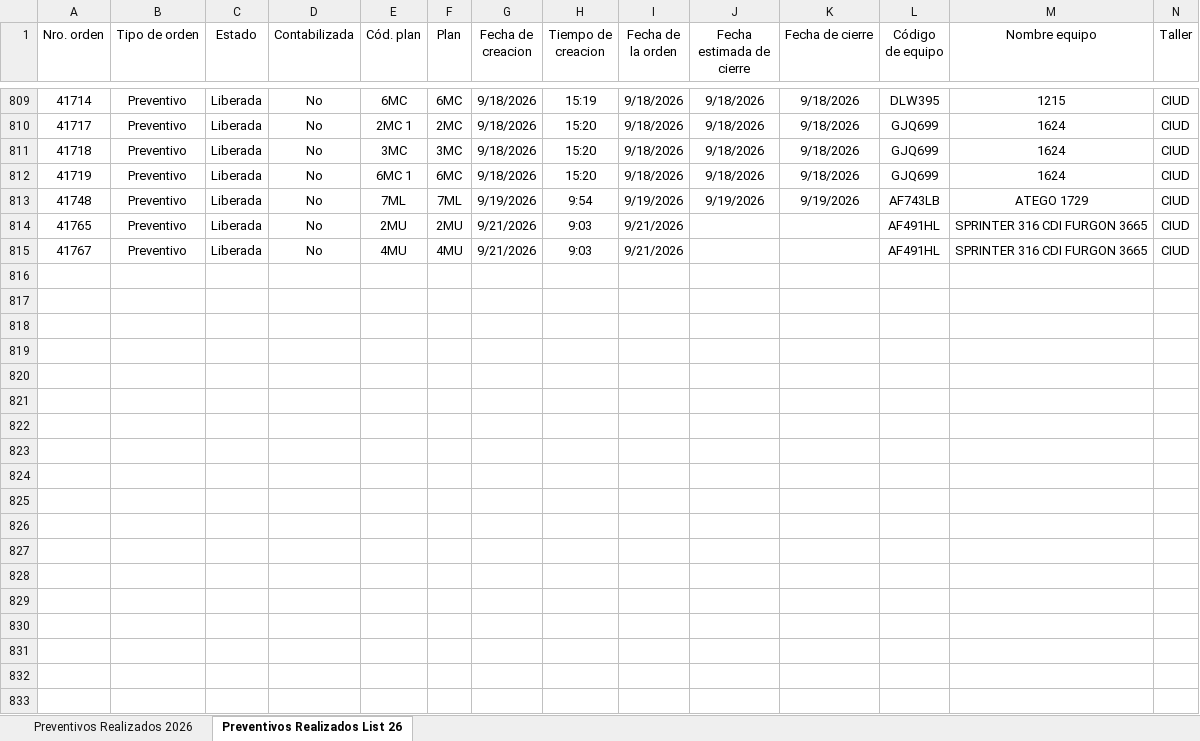
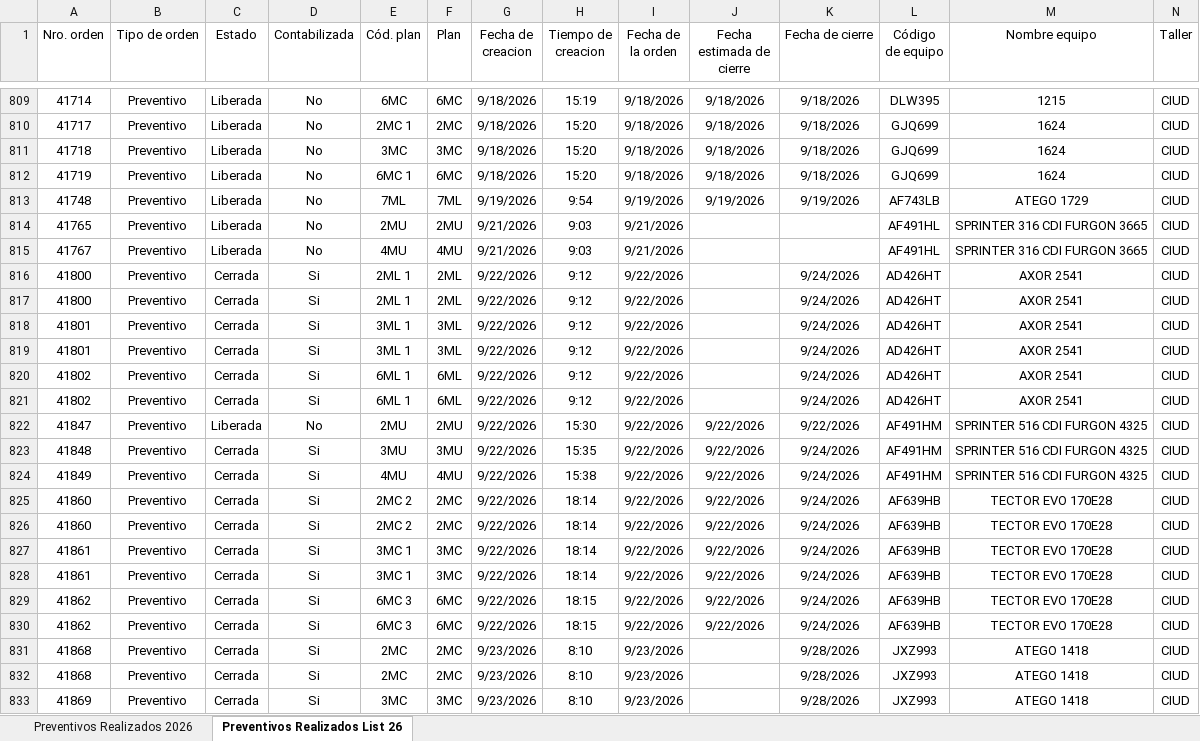
Before and after one commit to acasco-boop/Control-de-Preventivos, an Excel workbook: Preventivos Realizados 2026.xlsx, sheet Preventivos Realizados List 26, drawn as a sheet; only a part is shown, gaps mark what is left out; values as stored, in another font and other column widths than the file's, no borders; rows hold the shown columns only; the diff covers the shown part only; the diff names each change by its address in the sheet, - before the commit and + after, or states it on an @@ line.

```diff
--- a/Preventivos Realizados 2026.xlsx (sheet Preventivos Realizados List 26)
+++ b/Preventivos Realizados 2026.xlsx (sheet Preventivos Realizados List 26)
+row 816: 41800 | Preventivo | Cerrada | Si | 2ML 1 | 2ML | 9/22/2026 | 9:12 | 9/22/2026 |  | 9/24/2026 | AD426HT | AXOR 2541 | CIUD
+row 817: 41800 | Preventivo | Cerrada | Si | 2ML 1 | 2ML | 9/22/2026 | 9:12 | 9/22/2026 |  | 9/24/2026 | AD426HT | AXOR 2541 | CIUD
+row 818: 41801 | Preventivo | Cerrada | Si | 3ML 1 | 3ML | 9/22/2026 | 9:12 | 9/22/2026 |  | 9/24/2026 | AD426HT | AXOR 2541 | CIUD
+row 819: 41801 | Preventivo | Cerrada | Si | 3ML 1 | 3ML | 9/22/2026 | 9:12 | 9/22/2026 |  | 9/24/2026 | AD426HT | AXOR 2541 | CIUD
+row 820: 41802 | Preventivo | Cerrada | Si | 6ML 1 | 6ML | 9/22/2026 | 9:12 | 9/22/2026 |  | 9/24/2026 | AD426HT | AXOR 2541 | CIUD
+row 821: 41802 | Preventivo | Cerrada | Si | 6ML 1 | 6ML | 9/22/2026 | 9:12 | 9/22/2026 |  | 9/24/2026 | AD426HT | AXOR 2541 | CIUD
+row 822: 41847 | Preventivo | Liberada | No | 2MU | 2MU | 9/22/2026 | 15:30 | 9/22/2026 | 9/22/2026 | 9/22/2026 | AF491HM | SPRINTER 516 CDI FURGON 4325 | CIUD
+row 823: 41848 | Preventivo | Cerrada | Si | 3MU | 3MU | 9/22/2026 | 15:35 | 9/22/2026 | 9/22/2026 | 9/24/2026 | AF491HM | SPRINTER 516 CDI FURGON 4325 | CIUD
+row 824: 41849 | Preventivo | Cerrada | Si | 4MU | 4MU | 9/22/2026 | 15:38 | 9/22/2026 | 9/22/2026 | 9/24/2026 | AF491HM | SPRINTER 516 CDI FURGON 4325 | CIUD
+row 825: 41860 | Preventivo | Cerrada | Si | 2MC 2 | 2MC | 9/22/2026 | 18:14 | 9/22/2026 | 9/22/2026 | 9/24/2026 | AF639HB | TECTOR EVO 170E28 | CIUD
+row 826: 41860 | Preventivo | Cerrada | Si | 2MC 2 | 2MC | 9/22/2026 | 18:14 | 9/22/2026 | 9/22/2026 | 9/24/2026 | AF639HB | TECTOR EVO 170E28 | CIUD
+row 827: 41861 | Preventivo | Cerrada | Si | 3MC 1 | 3MC | 9/22/2026 | 18:14 | 9/22/2026 | 9/22/2026 | 9/24/2026 | AF639HB | TECTOR EVO 170E28 | CIUD
+row 828: 41861 | Preventivo | Cerrada | Si | 3MC 1 | 3MC | 9/22/2026 | 18:14 | 9/22/2026 | 9/22/2026 | 9/24/2026 | AF639HB | TECTOR EVO 170E28 | CIUD
+row 829: 41862 | Preventivo | Cerrada | Si | 6MC 3 | 6MC | 9/22/2026 | 18:15 | 9/22/2026 | 9/22/2026 | 9/24/2026 | AF639HB | TECTOR EVO 170E28 | CIUD
+row 830: 41862 | Preventivo | Cerrada | Si | 6MC 3 | 6MC | 9/22/2026 | 18:15 | 9/22/2026 | 9/22/2026 | 9/24/2026 | AF639HB | TECTOR EVO 170E28 | CIUD
+row 831: 41868 | Preventivo | Cerrada | Si | 2MC | 2MC | 9/23/2026 | 8:10 | 9/23/2026 |  | 9/28/2026 | JXZ993 | ATEGO 1418 | CIUD
+row 832: 41868 | Preventivo | Cerrada | Si | 2MC | 2MC | 9/23/2026 | 8:10 | 9/23/2026 |  | 9/28/2026 | JXZ993 | ATEGO 1418 | CIUD
+row 833: 41869 | Preventivo | Cerrada | Si | 3MC | 3MC | 9/23/2026 | 8:10 | 9/23/2026 |  | 9/28/2026 | JXZ993 | ATEGO 1418 | CIUD
```
Also changed, not shown: 13 added rows elsewhere in this sheet, sheet Preventivos Realizados 2026, Preventivos Proyeccion 2026.xlsx, 2 other files.
